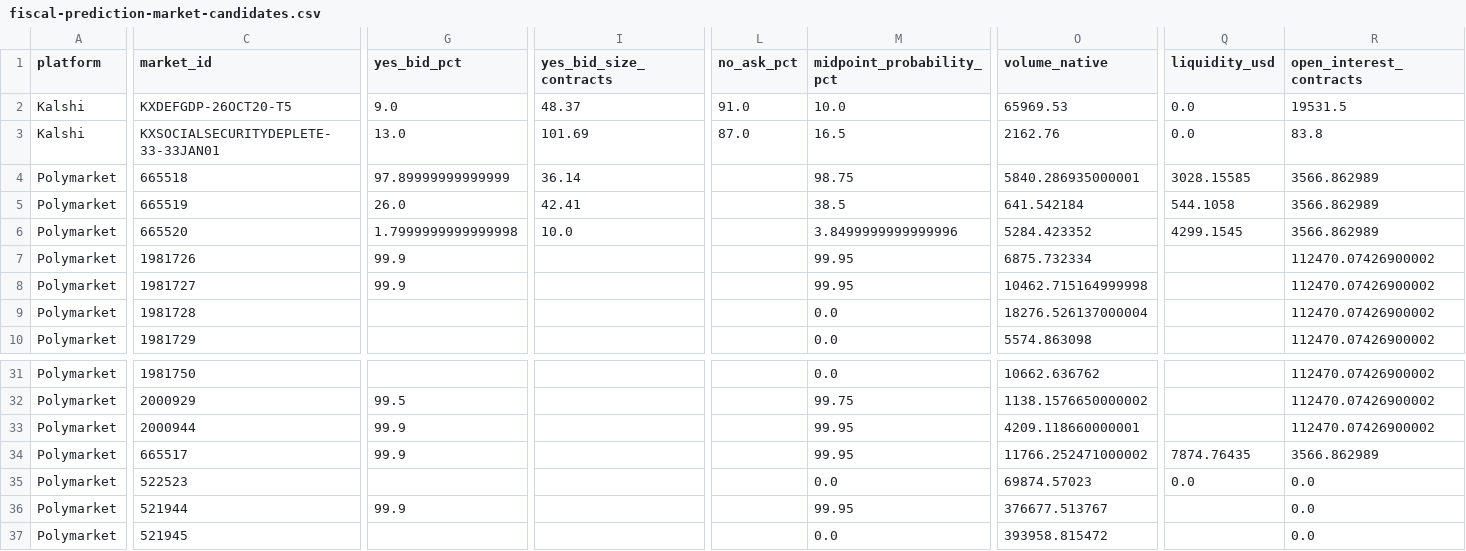
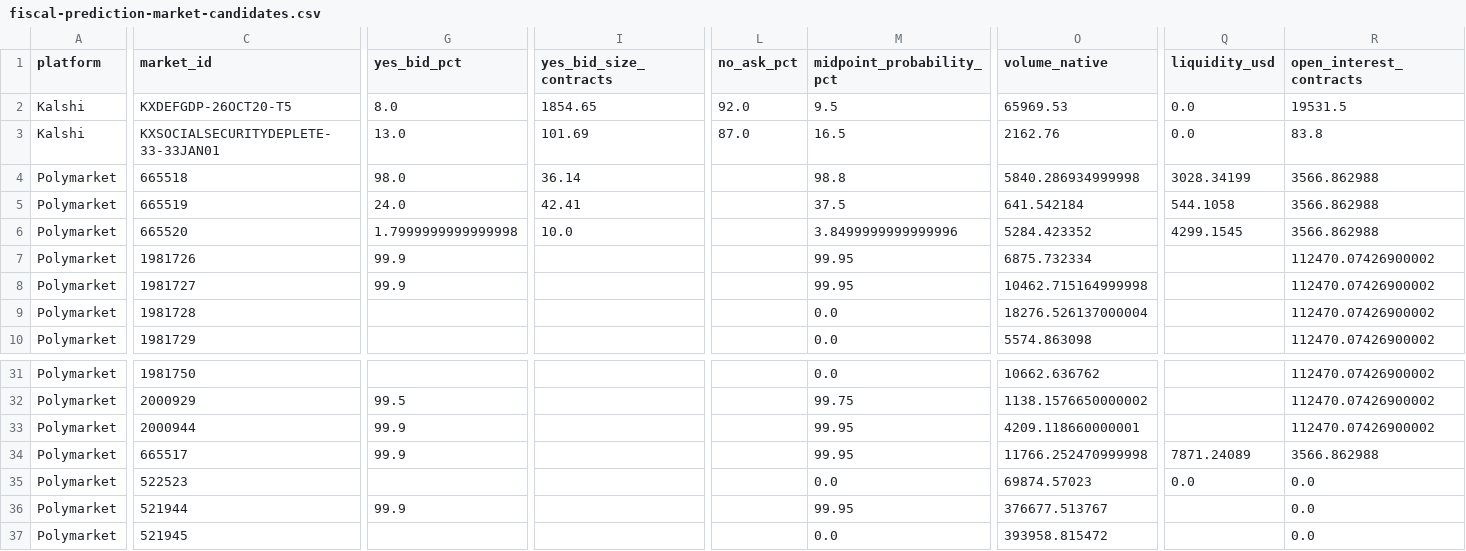
Before and after one commit to goodalexander/goodalexander.github.io, a CSV file: static/doom-thesis/fiscal-prediction-market-candidates.csv, drawn as a sheet; only a part is shown, gaps mark what is left out; the diff names each change by its address in the sheet, - before the commit and + after, or states it on an @@ line.

Commit message:
Recalibrate fiscal deficit stress

```diff
--- a/static/doom-thesis/fiscal-prediction-market-candidates.csv
+++ b/static/doom-thesis/fiscal-prediction-market-candidates.csv
-G2 (yes_bid_pct): 9.0
+G2 (yes_bid_pct): 8.0
-I2 (yes_bid_size_contracts): 48.37
+I2 (yes_bid_size_contracts): 1854.65
-L2 (no_ask_pct): 91.0
+L2 (no_ask_pct): 92.0
-M2 (midpoint_probability_pct): 10.0
+M2 (midpoint_probability_pct): 9.5
-G4 (yes_bid_pct): 97.89999999999999
+G4 (yes_bid_pct): 98.0
-M4 (midpoint_probability_pct): 98.75
+M4 (midpoint_probability_pct): 98.8
-O4 (volume_native): 5840.286935000001
+O4 (volume_native): 5840.286934999998
-Q4 (liquidity_usd): 3028.15585
+Q4 (liquidity_usd): 3028.34199
-R4:R6 (open_interest_contracts): 3566.862989
+R4:R6 (open_interest_contracts): 3566.862988
-G5 (yes_bid_pct): 26.0
+G5 (yes_bid_pct): 24.0
-M5 (midpoint_probability_pct): 38.5
+M5 (midpoint_probability_pct): 37.5
-O34 (volume_native): 11766.252471000002
+O34 (volume_native): 11766.252470999998
-Q34 (liquidity_usd): 7874.76435
+Q34 (liquidity_usd): 7871.24089
-R34 (open_interest_contracts): 3566.862989
+R34 (open_interest_contracts): 3566.862988
```
Also changed, not shown: 9 other files.
